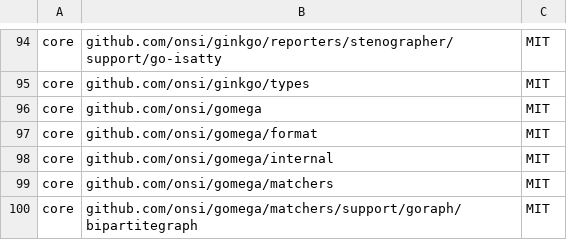
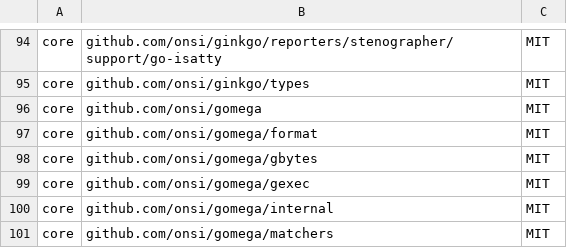
Before and after one commit to DataDog/extendeddaemonset, a CSV file: LICENSE-3rdparty.csv, drawn as a sheet; only a part is shown, gaps mark what is left out; the shorter side is filled out with more unchanged rows.

```diff
--- a/LICENSE-3rdparty.csv
+++ b/LICENSE-3rdparty.csv
@@ -97,2 +97,4 @@ core,"github.com/onsi/gomega",MIT
 core,"github.com/onsi/gomega/format",MIT
+core,"github.com/onsi/gomega/gbytes",MIT
+core,"github.com/onsi/gomega/gexec",MIT
 core,"github.com/onsi/gomega/internal",MIT
```
Also changed, not shown: 10 other files.
